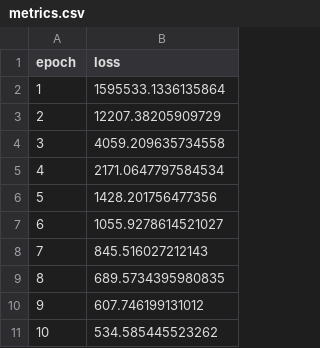
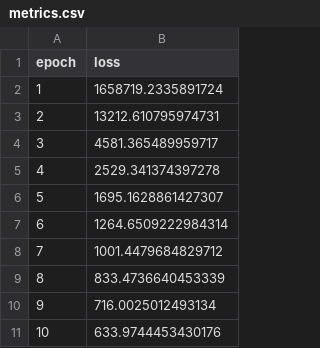
Before and after one commit to darshan-rj/projAIBEN_vehicle_detection, a CSV file: models/efficientdet_d0/metrics.csv, drawn as a sheet.

```diff
--- a/models/efficientdet_d0/metrics.csv
+++ b/models/efficientdet_d0/metrics.csv
@@ -1,11 +1,11 @@
 epoch,loss
-1,1595533.1336135864
-2,12207.38205909729
-3,4059.209635734558
-4,2171.0647797584534
-5,1428.201756477356
-6,1055.9278614521027
-7,845.516027212143
-8,689.5734395980835
-9,607.746199131012
-10,534.585445523262
+1,1658719.2335891724
+2,13212.610795974731
+3,4581.365489959717
+4,2529.341374397278
+5,1695.1628861427307
+6,1264.6509222984314
+7,1001.4479684829712
+8,833.4736640453339
+9,716.0025012493134
+10,633.9744453430176
```
Also changed, not shown: 24 other files.
